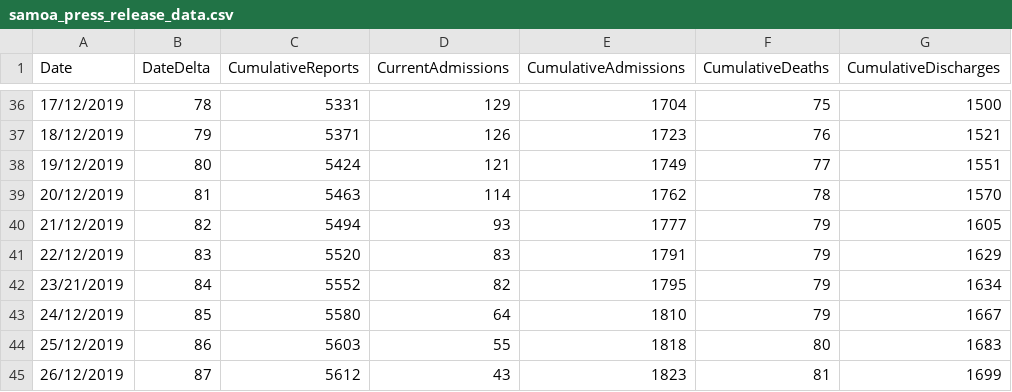
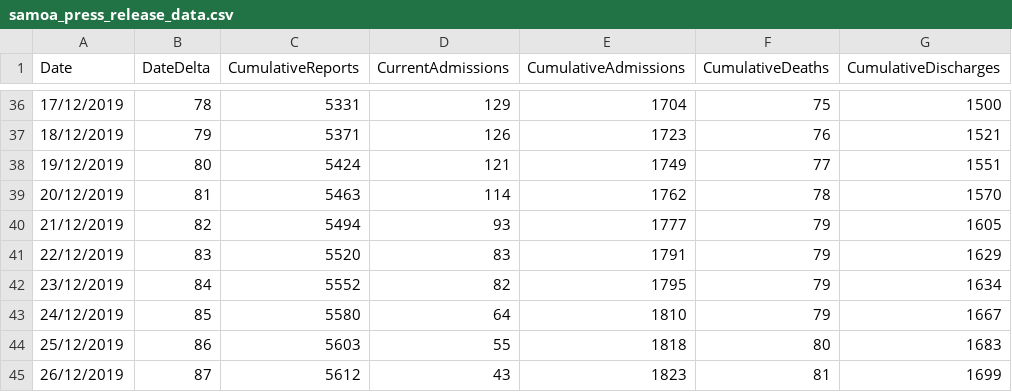
Before and after one commit to dwu402/samoa-data, a CSV file: samoa_press_release_data.csv, drawn as a sheet; only a part is shown, gaps mark what is left out.

Commit message:
Patch date 23/12

```diff
--- a/samoa_press_release_data.csv
+++ b/samoa_press_release_data.csv
@@ -41,3 +41,3 @@ Date,DateDelta,CumulativeReports,CurrentAdmissions,CumulativeAdmissions,Cumulati
 22/12/2019,83,5520,83,1791,79,1629
-23/21/2019,84,5552,82,1795,79,1634
+23/12/2019,84,5552,82,1795,79,1634
 24/12/2019,85,5580,64,1810,79,1667
```
